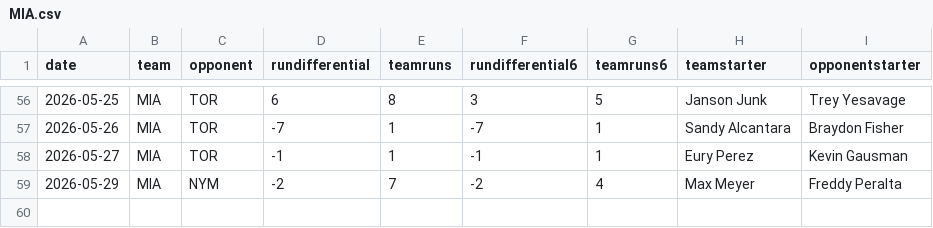
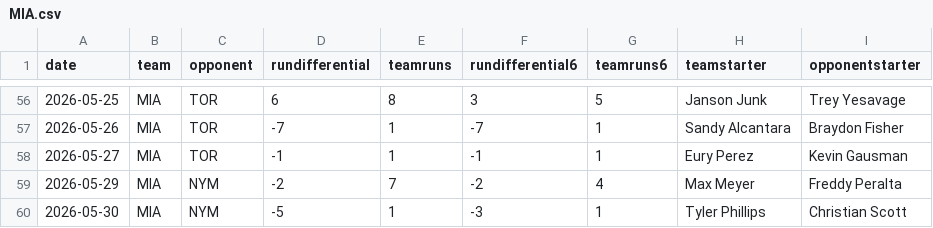
Before and after one commit to fantasy-toolz/mlb-predictions, a CSV file: data/2026/teams/MIA.csv, drawn as a sheet; only a part is shown, gaps mark what is left out; the diff names each change by its address in the sheet, - before the commit and + after, or states it on an @@ line.

```diff
--- a/data/2026/teams/MIA.csv
+++ b/data/2026/teams/MIA.csv
+row 60: 2026-05-30 | MIA | NYM | -5 | 1 | -3 | 1 | Tyler Phillips | Christian Scott
```
Also changed, not shown: data/2026/teams/BAL.csv, data/2026/teams/DET.csv, 31 other files.
